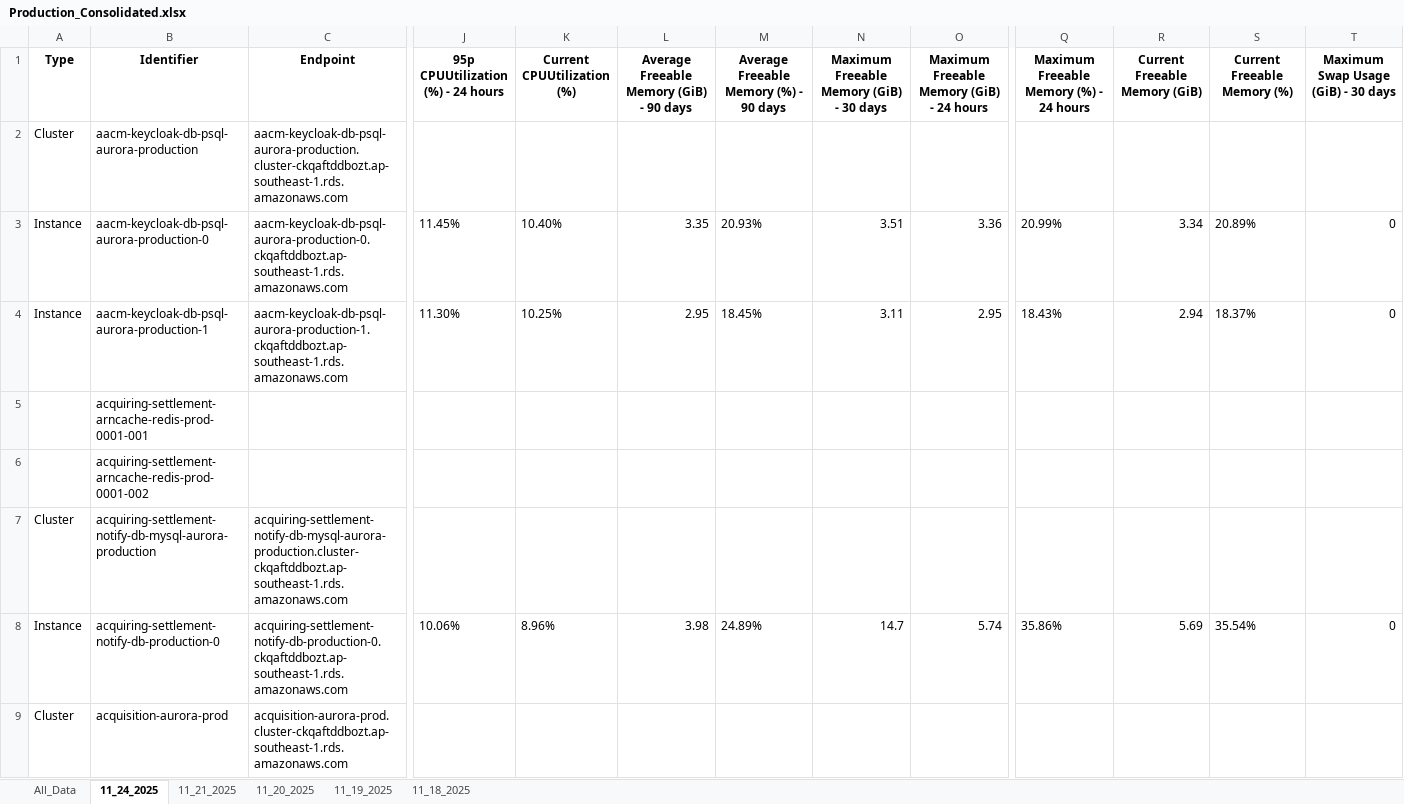
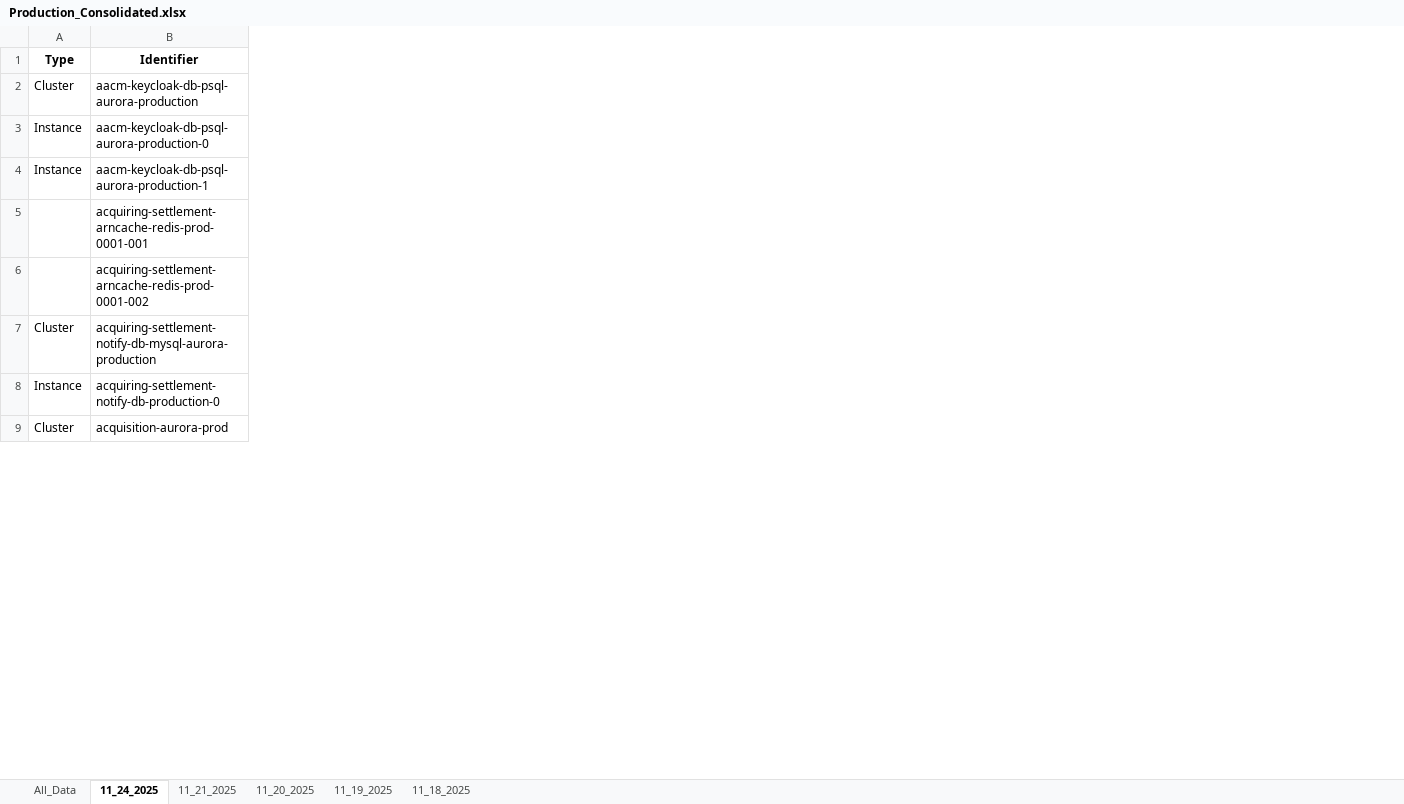
Before and after one commit to jfebrada-cap/AMS_report_consolidation, an Excel workbook: Consolidated_Reports/Production_Consolidated.xlsx, sheet 11_24_2025, drawn as a sheet; only a part is shown, gaps mark what is left out; values as stored, in another font and other column widths than the file's, no borders; conditional formats not drawn; removed rows and columns are numbered as before the commit, all else as after; the diff covers the shown part only; the diff names each change by its address in the sheet, - before the commit and + after, or states it on an @@ line.

Commit message:
Column output finalize

```diff
--- a/Consolidated_Reports/Production_Consolidated.xlsx (sheet 11_24_2025)
+++ b/Consolidated_Reports/Production_Consolidated.xlsx (sheet 11_24_2025)
-column C (Endpoint), rows 2-9: aacm-keycloak-db-psql-aurora-production.cluster-ckqaftddbozt.ap-southeast-1.rds.amazonaws.com | aacm-keycloak-db-psql-aurora-production-0.ckqaftddbozt.ap-southeast-1.rds.amazonaws.com | aacm-keycloak-db-psql-aurora-production-1.ckqaftddbozt.ap-southeast-1.rds.amazonaws.com |  |  | acquiring-settlement-notify-db-mysql-aurora-production.cluster-ckqaftddbozt.ap-southeast-1.rds.amazonaws.com | acquiring-settlement-notify-db-production-0.ckqaftddbozt.ap-southeast-1.rds.amazonaws.com | acquisition-aurora-prod.cluster-ckqaftddbozt.ap-southeast-1.rds.amazonaws.com
-column J, rows 1-8: 95p CPUUtilization (%) - 24 hours |  | 11.45% | 11.30% |  |  |  | 10.06%
-column K (Current CPUUtilization (%)), rows 3-8: 10.40% | 10.25% |  |  |  | 8.96%
-column L, rows 1-8: Average Freeable Memory (GiB) - 90 days |  | 3.35 | 2.95 |  |  |  | 3.98
-column M, rows 1-8: Average Freeable Memory (%) - 90 days |  | 20.93% | 18.45% |  |  |  | 24.89%
-column N, rows 1-8: Maximum Freeable Memory (GiB) - 30 days |  | 3.51 | 3.11 |  |  |  | 14.7
-column O, rows 1-8: Maximum Freeable Memory (GiB) - 24 hours |  | 3.36 | 2.95 |  |  |  | 5.74
-column Q, rows 1-8: Maximum Freeable Memory (%) - 24 hours |  | 20.99% | 18.43% |  |  |  | 35.86%
-column R (Current Freeable Memory (GiB)), rows 3-8: 3.34 | 2.94 |  |  |  | 5.69
-column S (Current Freeable Memory (%)), rows 3-8: 20.89% | 18.37% |  |  |  | 35.54%
-column T, rows 1-8: Maximum Swap Usage (GiB) - 30 days |  | 0 | 0 |  |  |  | 0
```
Also changed, not shown: 4 added columns, 56 removed columns and 302 edited cells elsewhere in this sheet, sheet All_Data, sheet 11_21_2025, sheet 11_18_2025, sheet 11_20_2025, sheet 11_19_2025, Consolidated_Reports/Batalan_Consolidated.xlsx, Consolidated_Reports/Shared_Services_Consolidated.xlsx, 2 other files.
